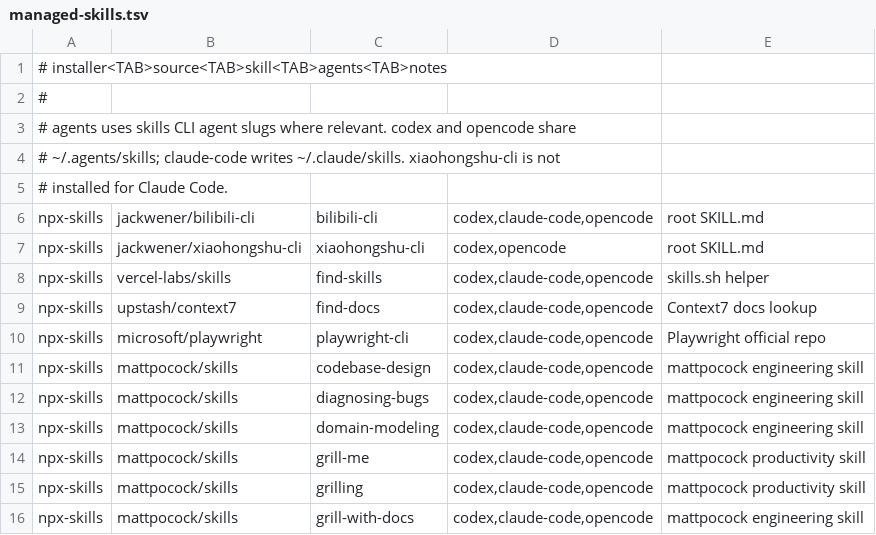
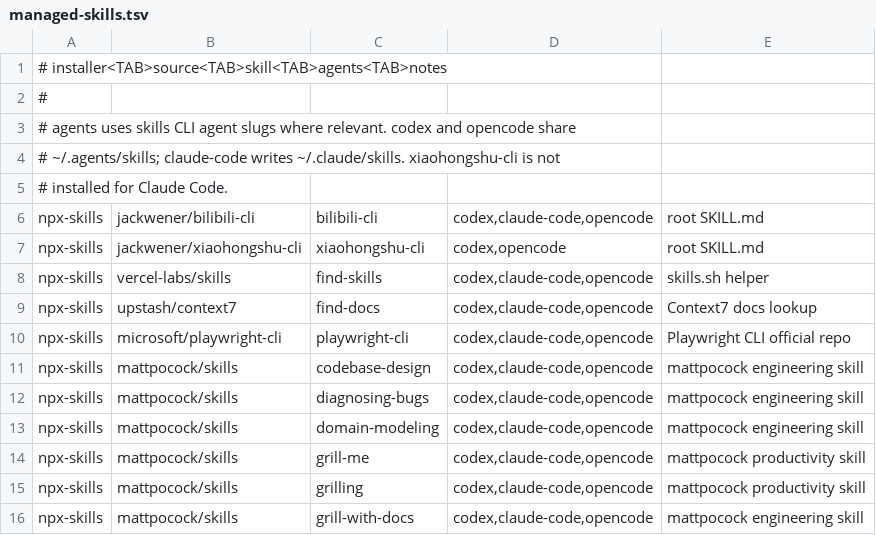
Before and after one commit to jackjinke/coding-agent-setups, a TSV file: sources/managed-skills.tsv, drawn as a sheet; only a part is shown.

Commit message:
Fix managed skill sync

```diff
--- a/sources/managed-skills.tsv
+++ b/sources/managed-skills.tsv
@@ -9,3 +9,3 @@ npx-skills	vercel-labs/skills	find-skills	codex,claude-code,opencode	skills.sh h
 npx-skills	upstash/context7	find-docs	codex,claude-code,opencode	Context7 docs lookup
-npx-skills	microsoft/playwright	playwright-cli	codex,claude-code,opencode	Playwright official repo
+npx-skills	microsoft/playwright-cli	playwright-cli	codex,claude-code,opencode	Playwright CLI official repo
 npx-skills	mattpocock/skills	codebase-design	codex,claude-code,opencode	mattpocock engineering skill
```
Also changed, not shown: 1 other file.
